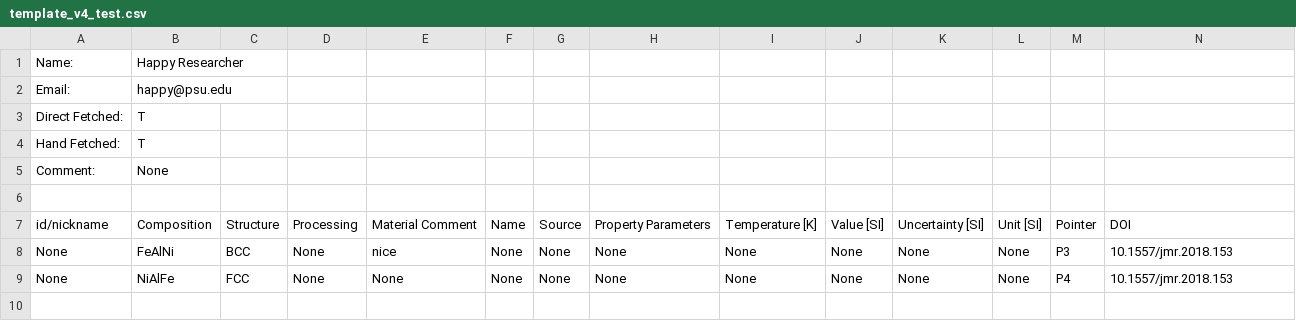
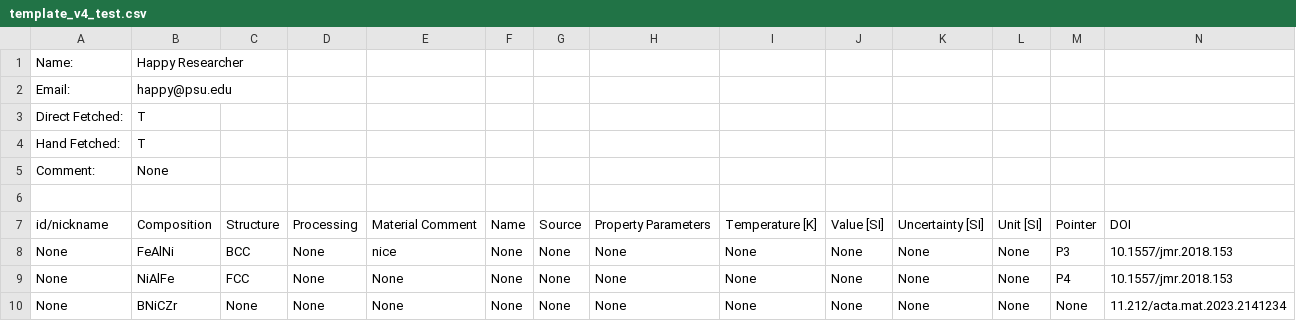
Before and after one commit to PhasesResearchLab/ULTERA-contribute, a CSV file: template_v4_test.csv, drawn as a sheet; the diff names each change by its address in the sheet, - before the commit and + after, or states it on an @@ line.

Commit message:
(auto) Data Tracking Action changed 1 lines / data points [Changed DOIs: ]

```diff
--- a/template_v4_test.csv
+++ b/template_v4_test.csv
+row 10: None | BNiCZr | None | None | None | None | None | None | None | None | None | None | None | 11.212/acta.mat.2023.2141234
```
